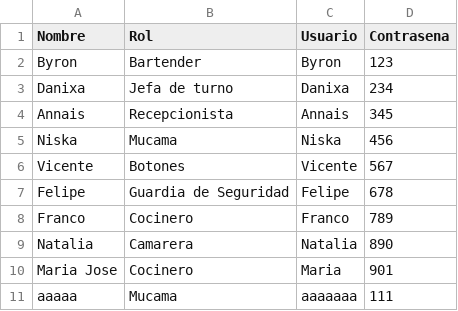
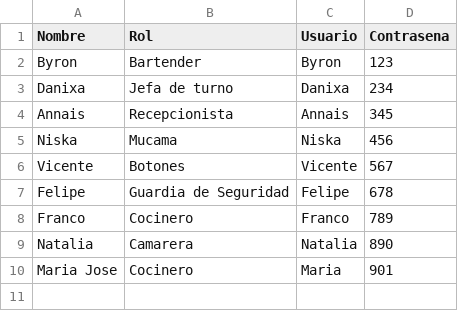
Before and after one commit to ChewyDonnut/Interfaz_Tpa, a CSV file: empleados.csv, drawn as a sheet; the diff names each change by its address in the sheet, - before the commit and + after, or states it on an @@ line.

```diff
--- a/empleados.csv
+++ b/empleados.csv
-row 11: aaaaa | Mucama | aaaaaaa | 111
```
Also changed, not shown: 1 other file.
